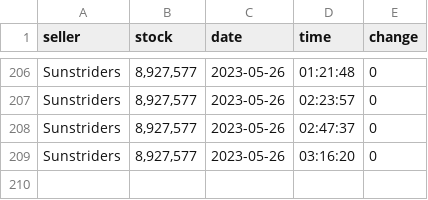
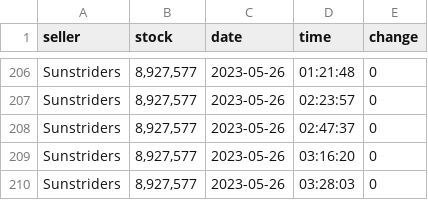
Before and after one commit to Troleano79/script, a CSV file: AbGold.csv, drawn as a sheet; only a part is shown, gaps mark what is left out.

Commit message:
updated logs

```diff
--- a/AbGold.csv
+++ b/AbGold.csv
@@ -209 +209,2 @@ Sunstriders,"8,927,577",2023-05-26,02:47:37,0
 Sunstriders,"8,927,577",2023-05-26,03:16:20,0
+Sunstriders,"8,927,577",2023-05-26,03:28:03,0
```
